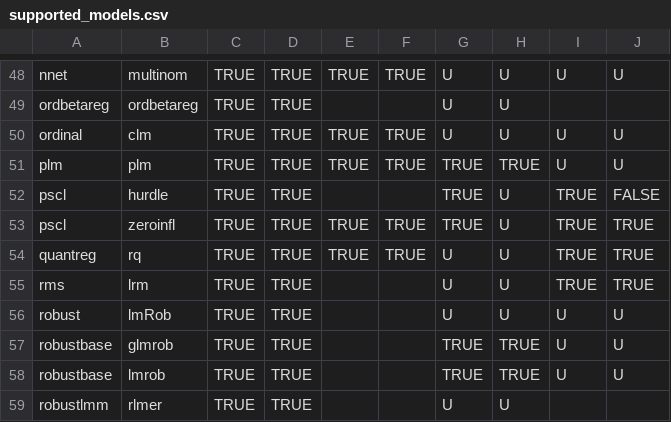
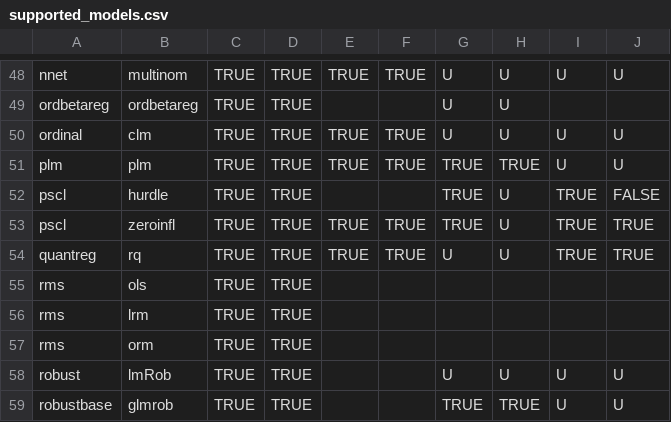
Before and after one commit to vincentarelbundock/marginaleffects, a CSV file: data-raw/supported_models.csv, drawn as a sheet; only a part is shown, gaps mark what is left out; the shorter side is filled out with more unchanged rows.

Commit message:
Support {rms}

```diff
--- a/data-raw/supported_models.csv
+++ b/data-raw/supported_models.csv
@@ -54,3 +54,5 @@ pscl,zeroinfl,TRUE,TRUE,TRUE,TRUE,TRUE,U,TRUE,TRUE
 quantreg,rq,TRUE,TRUE,TRUE,TRUE,U,U,TRUE,TRUE
-rms,lrm,TRUE,TRUE,,,U,U,TRUE,TRUE
+rms,ols,TRUE,TRUE,,,,,,
+rms,lrm,TRUE,TRUE,,,,,,
+rms,orm,TRUE,TRUE,,,,,,
 robust,lmRob,TRUE,TRUE,,,U,U,U,U
```
Also changed, not shown: 4 other files.
